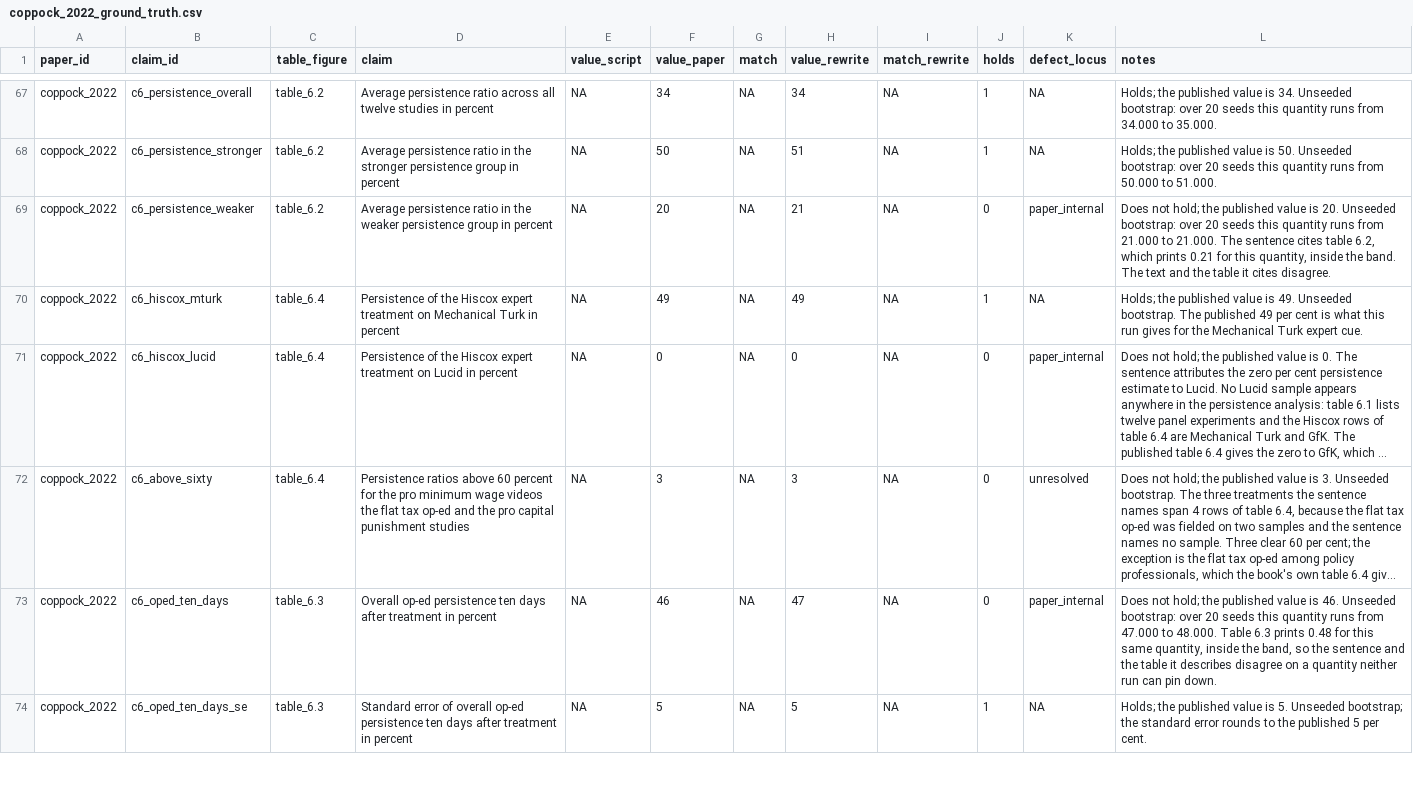
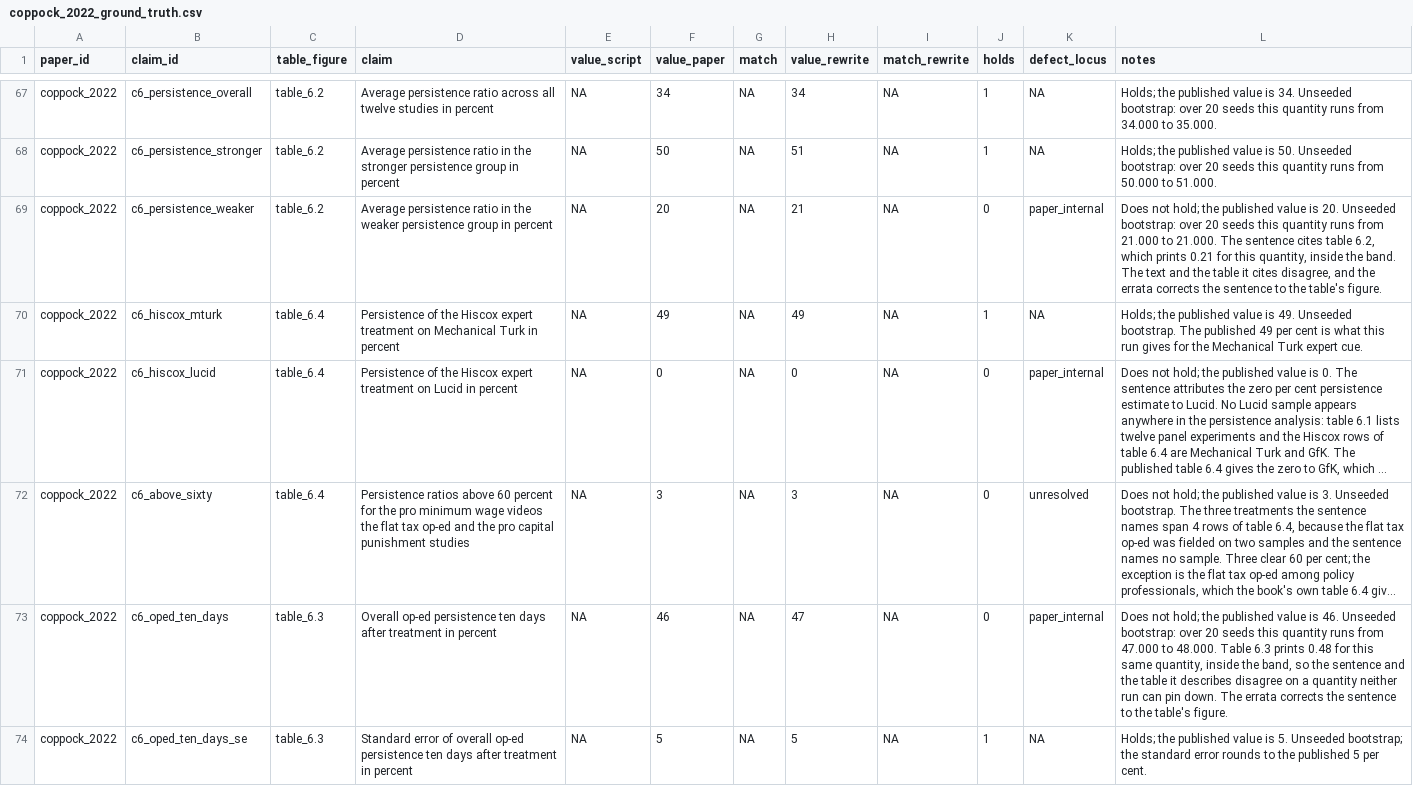
Before and after one commit to active-maintenance-aec/coppock_2022, a CSV file: ground_truth/coppock_2022_ground_truth.csv, drawn as a sheet; only a part is shown, gaps mark what is left out; long unchanged cells end in …; the diff covers the shown part only; the diff names each change by its address in the sheet, - before the commit and + after, or states it on an @@ line.

```diff
--- a/ground_truth/coppock_2022_ground_truth.csv
+++ b/ground_truth/coppock_2022_ground_truth.csv
-L69 (notes): …it cites disagree.
+L69 (notes): …it cites disagree, and the errata corrects the sentence to the table's figure.
-L73 (notes): …pin down.
+L73 (notes): …pin down. The errata corrects the sentence to the table's figure.
```
Also changed, not shown: 3 edited cells elsewhere in this file, 36 other files.
